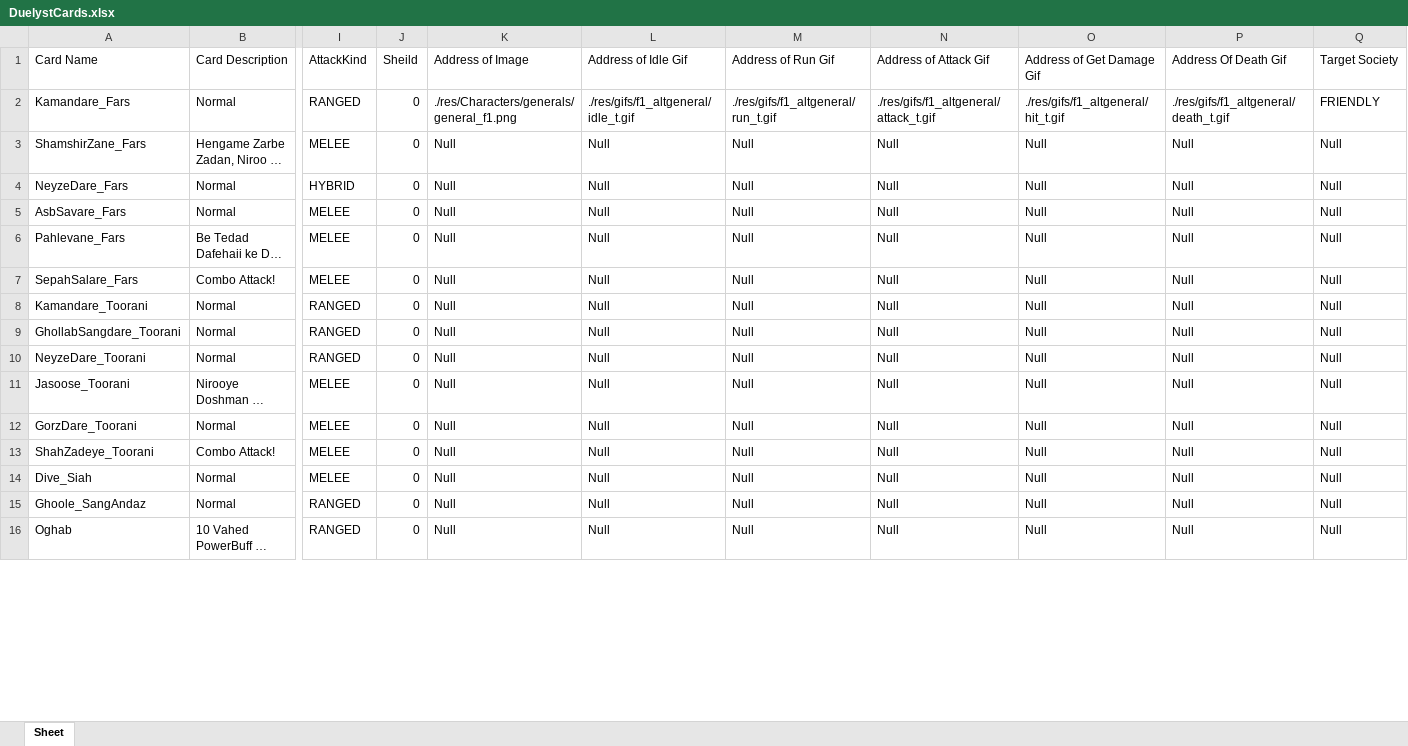
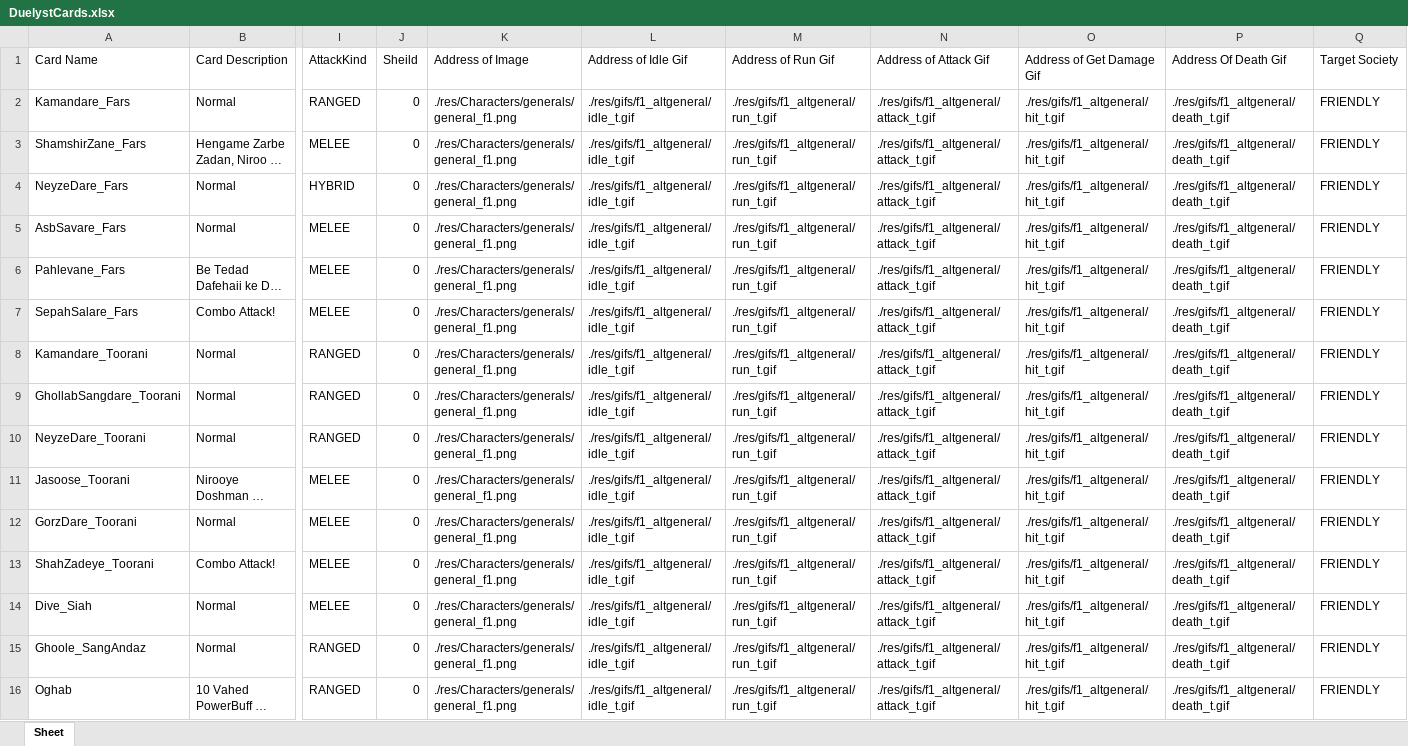
Before and after one commit to titansarus/Duelyst_java8, an Excel workbook: src/Duelyst/Database/DuelystCards.xlsx, sheet Sheet, drawn as a sheet; only a part is shown, gaps mark what is left out; long unchanged cells end in …; values as stored, in another font and other column widths than the file's, no borders; the diff covers the shown part only; the diff names each change by its address in the sheet, - before the commit and + after, or states it on an @@ line.

```diff
--- a/src/Duelyst/Database/DuelystCards.xlsx (sheet Sheet)
+++ b/src/Duelyst/Database/DuelystCards.xlsx (sheet Sheet)
-K3:K16 (Address of Image): Null
+K3:K16 (Address of Image): ./res/Characters/generals/general_f1.png
-L3:L16 (Address of Idle Gif): Null
+L3:L16 (Address of Idle Gif): ./res/gifs/f1_altgeneral/idle_t.gif
-M3:M16 (Address of Run Gif): Null
+M3:M16 (Address of Run Gif): ./res/gifs/f1_altgeneral/run_t.gif
-N3:N16 (Address of Attack Gif): Null
+N3:N16 (Address of Attack Gif): ./res/gifs/f1_altgeneral/attack_t.gif
-O3:O16 (Address of Get Damage Gif): Null
+O3:O16 (Address of Get Damage Gif): ./res/gifs/f1_altgeneral/hit_t.gif
-P3:P16 (Address Of Death Gif): Null
+P3:P16 (Address Of Death Gif): ./res/gifs/f1_altgeneral/death_t.gif
-Q3:Q16 (Target Society): Null
+Q3:Q16 (Target Society): FRIENDLY
```
Also changed, not shown: 245 edited cells elsewhere in this sheet, 7 other files.
